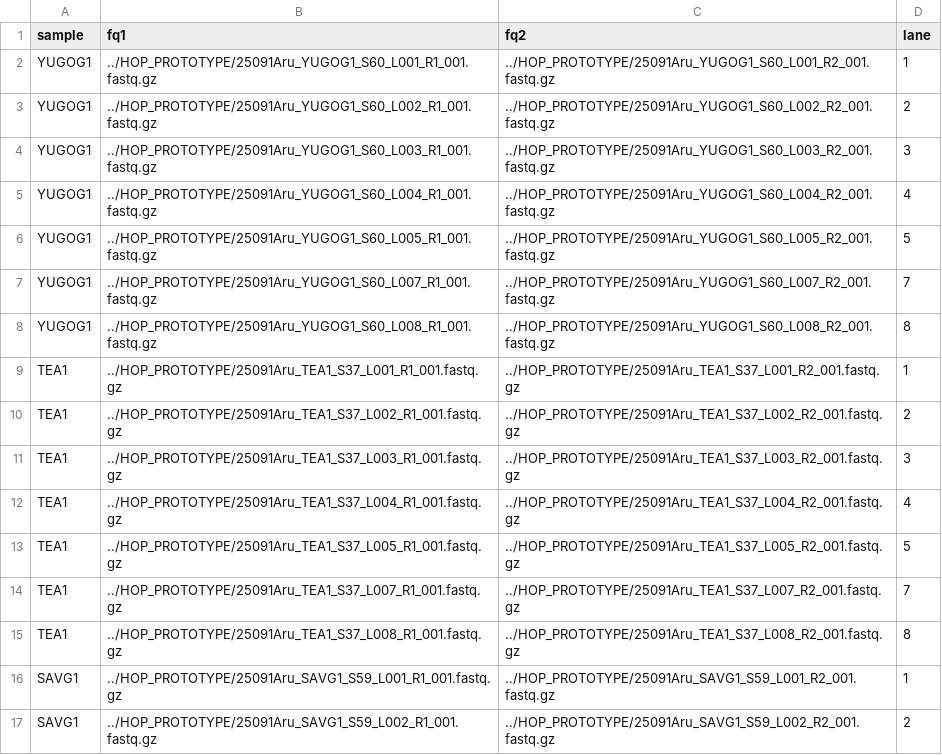
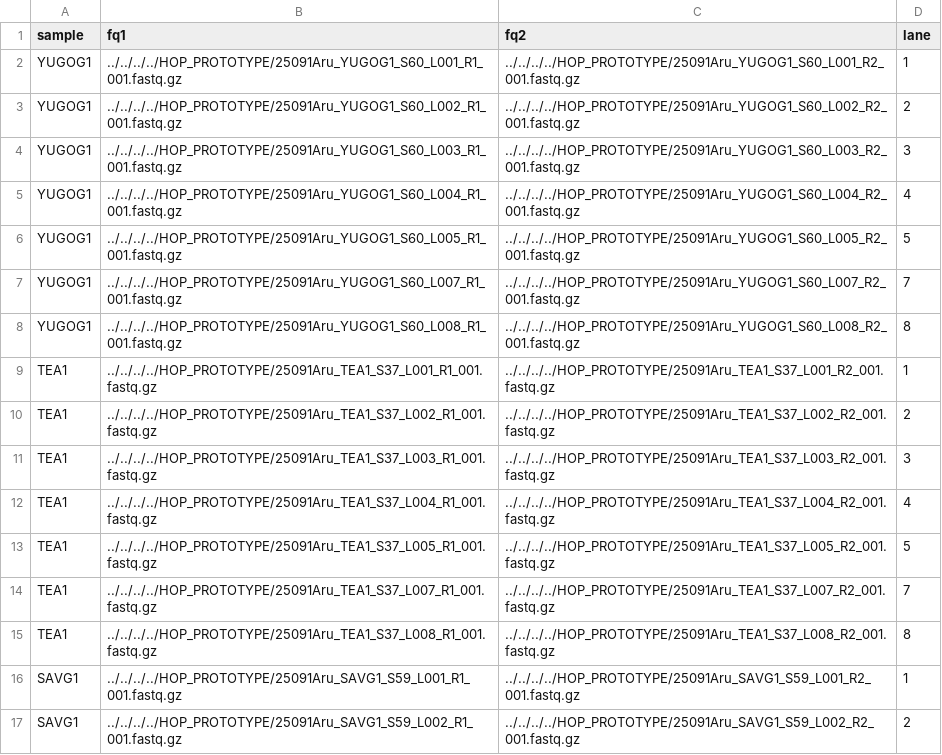
Before and after one commit to ChabbyTMD/PARABRICKS_WORKFLOW, a CSV file: config/samples.csv, drawn as a sheet; only a part is shown; the diff covers the shown part only.

Commit message:
Modified relative path

```diff
--- a/config/samples.csv
+++ b/config/samples.csv
@@ -1,17 +1,17 @@
 sample,fq1,fq2,lane
-YUGOG1,../HOP_PROTOTYPE/25091Aru_YUGOG1_S60_L001_R1_001.fastq.gz,../HOP_PROTOTYPE/25091Aru_YUGOG1_S60_L001_R2_001.fastq.gz,1
-YUGOG1,../HOP_PROTOTYPE/25091Aru_YUGOG1_S60_L002_R1_001.fastq.gz,../HOP_PROTOTYPE/25091Aru_YUGOG1_S60_L002_R2_001.fastq.gz,2
-YUGOG1,../HOP_PROTOTYPE/25091Aru_YUGOG1_S60_L003_R1_001.fastq.gz,../HOP_PROTOTYPE/25091Aru_YUGOG1_S60_L003_R2_001.fastq.gz,3
-YUGOG1,../HOP_PROTOTYPE/25091Aru_YUGOG1_S60_L004_R1_001.fastq.gz,../HOP_PROTOTYPE/25091Aru_YUGOG1_S60_L004_R2_001.fastq.gz,4
-YUGOG1,../HOP_PROTOTYPE/25091Aru_YUGOG1_S60_L005_R1_001.fastq.gz,../HOP_PROTOTYPE/25091Aru_YUGOG1_S60_L005_R2_001.fastq.gz,5
-YUGOG1,../HOP_PROTOTYPE/25091Aru_YUGOG1_S60_L007_R1_001.fastq.gz,../HOP_PROTOTYPE/25091Aru_YUGOG1_S60_L007_R2_001.fastq.gz,7
-YUGOG1,../HOP_PROTOTYPE/25091Aru_YUGOG1_S60_L008_R1_001.fastq.gz,../HOP_PROTOTYPE/25091Aru_YUGOG1_S60_L008_R2_001.fastq.gz,8
-TEA1,../HOP_PROTOTYPE/25091Aru_TEA1_S37_L001_R1_001.fastq.gz,../HOP_PROTOTYPE/25091Aru_TEA1_S37_L001_R2_001.fastq.gz,1
-TEA1,../HOP_PROTOTYPE/25091Aru_TEA1_S37_L002_R1_001.fastq.gz,../HOP_PROTOTYPE/25091Aru_TEA1_S37_L002_R2_001.fastq.gz,2
-TEA1,../HOP_PROTOTYPE/25091Aru_TEA1_S37_L003_R1_001.fastq.gz,../HOP_PROTOTYPE/25091Aru_TEA1_S37_L003_R2_001.fastq.gz,3
-TEA1,../HOP_PROTOTYPE/25091Aru_TEA1_S37_L004_R1_001.fastq.gz,../HOP_PROTOTYPE/25091Aru_TEA1_S37_L004_R2_001.fastq.gz,4
-TEA1,../HOP_PROTOTYPE/25091Aru_TEA1_S37_L005_R1_001.fastq.gz,../HOP_PROTOTYPE/25091Aru_TEA1_S37_L005_R2_001.fastq.gz,5
-TEA1,../HOP_PROTOTYPE/25091Aru_TEA1_S37_L007_R1_001.fastq.gz,../HOP_PROTOTYPE/25091Aru_TEA1_S37_L007_R2_001.fastq.gz,7
-TEA1,../HOP_PROTOTYPE/25091Aru_TEA1_S37_L008_R1_001.fastq.gz,../HOP_PROTOTYPE/25091Aru_TEA1_S37_L008_R2_001.fastq.gz,8
-SAVG1,../HOP_PROTOTYPE/25091Aru_SAVG1_S59_L001_R1_001.fastq.gz,../HOP_PROTOTYPE/25091Aru_SAVG1_S59_L001_R2_001.fastq.gz,1
-SAVG1,../HOP_PROTOTYPE/25091Aru_SAVG1_S59_L002_R1_001.fastq.gz,../HOP_PROTOTYPE/25091Aru_SAVG1_S59_L002_R2_001.fastq.gz,2
+YUGOG1,../../../../HOP_PROTOTYPE/25091Aru_YUGOG1_S60_L001_R1_001.fastq.gz,../../../../HOP_PROTOTYPE/25091Aru_YUGOG1_S60_L001_R2_001.fastq.gz,1
+YUGOG1,../../../../HOP_PROTOTYPE/25091Aru_YUGOG1_S60_L002_R1_001.fastq.gz,../../../../HOP_PROTOTYPE/25091Aru_YUGOG1_S60_L002_R2_001.fastq.gz,2
+YUGOG1,../../../../HOP_PROTOTYPE/25091Aru_YUGOG1_S60_L003_R1_001.fastq.gz,../../../../HOP_PROTOTYPE/25091Aru_YUGOG1_S60_L003_R2_001.fastq.gz,3
+YUGOG1,../../../../HOP_PROTOTYPE/25091Aru_YUGOG1_S60_L004_R1_001.fastq.gz,../../../../HOP_PROTOTYPE/25091Aru_YUGOG1_S60_L004_R2_001.fastq.gz,4
+YUGOG1,../../../../HOP_PROTOTYPE/25091Aru_YUGOG1_S60_L005_R1_001.fastq.gz,../../../../HOP_PROTOTYPE/25091Aru_YUGOG1_S60_L005_R2_001.fastq.gz,5
+YUGOG1,../../../../HOP_PROTOTYPE/25091Aru_YUGOG1_S60_L007_R1_001.fastq.gz,../../../../HOP_PROTOTYPE/25091Aru_YUGOG1_S60_L007_R2_001.fastq.gz,7
+YUGOG1,../../../../HOP_PROTOTYPE/25091Aru_YUGOG1_S60_L008_R1_001.fastq.gz,../../../../HOP_PROTOTYPE/25091Aru_YUGOG1_S60_L008_R2_001.fastq.gz,8
+TEA1,../../../../HOP_PROTOTYPE/25091Aru_TEA1_S37_L001_R1_001.fastq.gz,../../../../HOP_PROTOTYPE/25091Aru_TEA1_S37_L001_R2_001.fastq.gz,1
+TEA1,../../../../HOP_PROTOTYPE/25091Aru_TEA1_S37_L002_R1_001.fastq.gz,../../../../HOP_PROTOTYPE/25091Aru_TEA1_S37_L002_R2_001.fastq.gz,2
+TEA1,../../../../HOP_PROTOTYPE/25091Aru_TEA1_S37_L003_R1_001.fastq.gz,../../../../HOP_PROTOTYPE/25091Aru_TEA1_S37_L003_R2_001.fastq.gz,3
+TEA1,../../../../HOP_PROTOTYPE/25091Aru_TEA1_S37_L004_R1_001.fastq.gz,../../../../HOP_PROTOTYPE/25091Aru_TEA1_S37_L004_R2_001.fastq.gz,4
+TEA1,../../../../HOP_PROTOTYPE/25091Aru_TEA1_S37_L005_R1_001.fastq.gz,../../../../HOP_PROTOTYPE/25091Aru_TEA1_S37_L005_R2_001.fastq.gz,5
+TEA1,../../../../HOP_PROTOTYPE/25091Aru_TEA1_S37_L007_R1_001.fastq.gz,../../../../HOP_PROTOTYPE/25091Aru_TEA1_S37_L007_R2_001.fastq.gz,7
+TEA1,../../../../HOP_PROTOTYPE/25091Aru_TEA1_S37_L008_R1_001.fastq.gz,../../../../HOP_PROTOTYPE/25091Aru_TEA1_S37_L008_R2_001.fastq.gz,8
+SAVG1,../../../../HOP_PROTOTYPE/25091Aru_SAVG1_S59_L001_R1_001.fastq.gz,../../../../HOP_PROTOTYPE/25091Aru_SAVG1_S59_L001_R2_001.fastq.gz,1
+SAVG1,../../../../HOP_PROTOTYPE/25091Aru_SAVG1_S59_L002_R1_001.fastq.gz,../../../../HOP_PROTOTYPE/25091Aru_SAVG1_S59_L002_R2_001.fastq.gz,2
```
Also changed, not shown: 10 edited cells elsewhere in this file.
